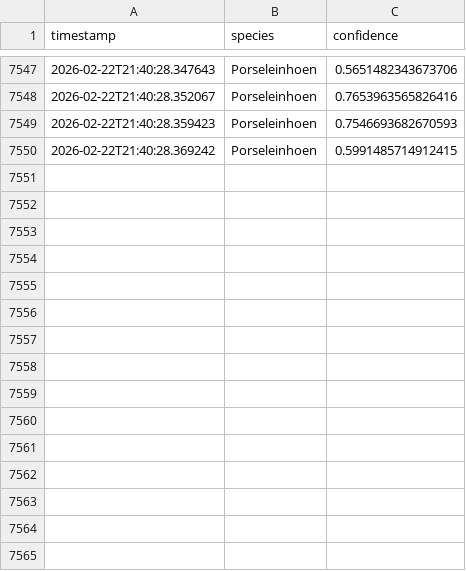
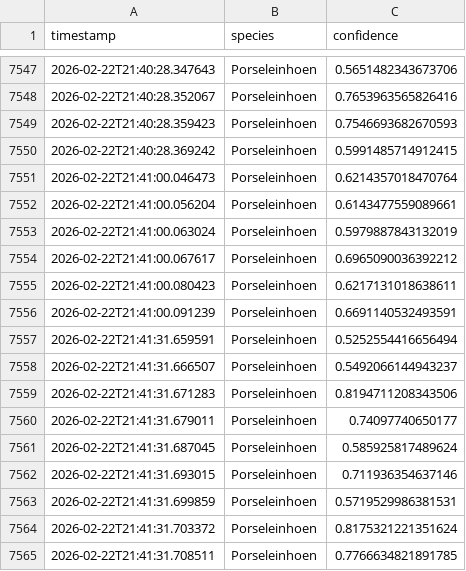
Before and after one commit to wande001/birdDetection, a CSV file: data/output.csv, drawn as a sheet; only a part is shown, gaps mark what is left out; the diff names each change by its address in the sheet, - before the commit and + after, or states it on an @@ line.

Commit message:
Auto-commit output.csv at 2026-02-22 21:41

```diff
--- a/data/output.csv
+++ b/data/output.csv
+row 7551: 2026-02-22T21:41:00.046473 | Porseleinhoen | 0.6214357018470764
+row 7552: 2026-02-22T21:41:00.056204 | Porseleinhoen | 0.6143477559089661
+row 7553: 2026-02-22T21:41:00.063024 | Porseleinhoen | 0.5979887843132019
+row 7554: 2026-02-22T21:41:00.067617 | Porseleinhoen | 0.6965090036392212
+row 7555: 2026-02-22T21:41:00.080423 | Porseleinhoen | 0.6217131018638611
+row 7556: 2026-02-22T21:41:00.091239 | Porseleinhoen | 0.6691140532493591
+row 7557: 2026-02-22T21:41:31.659591 | Porseleinhoen | 0.5252554416656494
+row 7558: 2026-02-22T21:41:31.666507 | Porseleinhoen | 0.5492066144943237
+row 7559: 2026-02-22T21:41:31.671283 | Porseleinhoen | 0.8194711208343506
+row 7560: 2026-02-22T21:41:31.679011 | Porseleinhoen | 0.74097740650177
+row 7561: 2026-02-22T21:41:31.687045 | Porseleinhoen | 0.585925817489624
+row 7562: 2026-02-22T21:41:31.693015 | Porseleinhoen | 0.711936354637146
+row 7563: 2026-02-22T21:41:31.699859 | Porseleinhoen | 0.5719529986381531
+row 7564: 2026-02-22T21:41:31.703372 | Porseleinhoen | 0.8175321221351624
+row 7565: 2026-02-22T21:41:31.708511 | Porseleinhoen | 0.7766634821891785
```
